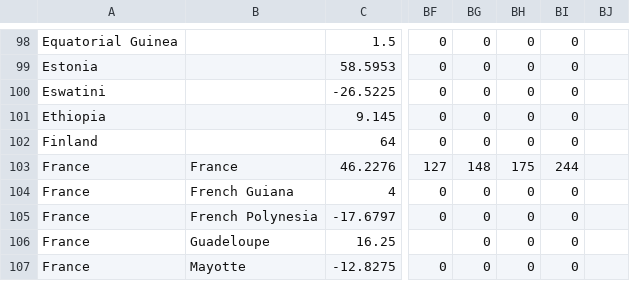
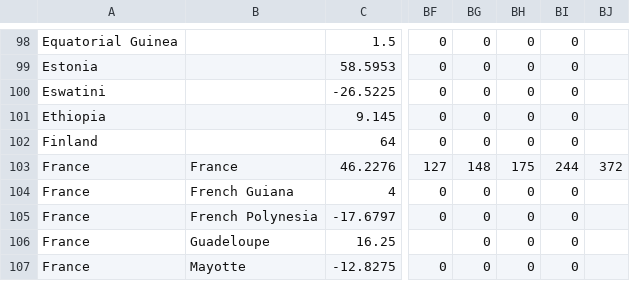
Before and after one commit to sd/covid-outbreaks, a CSV file: src/data/rawdeaths.csv, drawn as a sheet; only a part is shown, gaps mark what is left out; the diff names each change by its address in the sheet, - before the commit and + after, or states it on an @@ line.

Commit message:
data

```diff
--- a/src/data/rawdeaths.csv
+++ b/src/data/rawdeaths.csv
-BJ103: (empty)
+BJ103: 372
```
Also changed, not shown: 1 other file.
